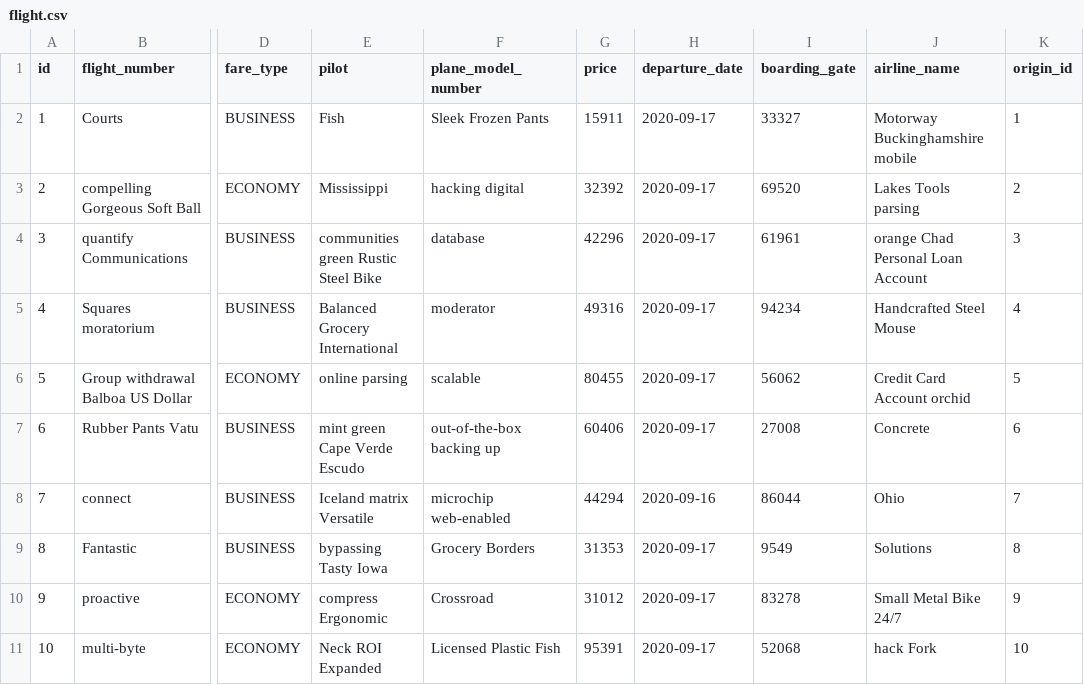
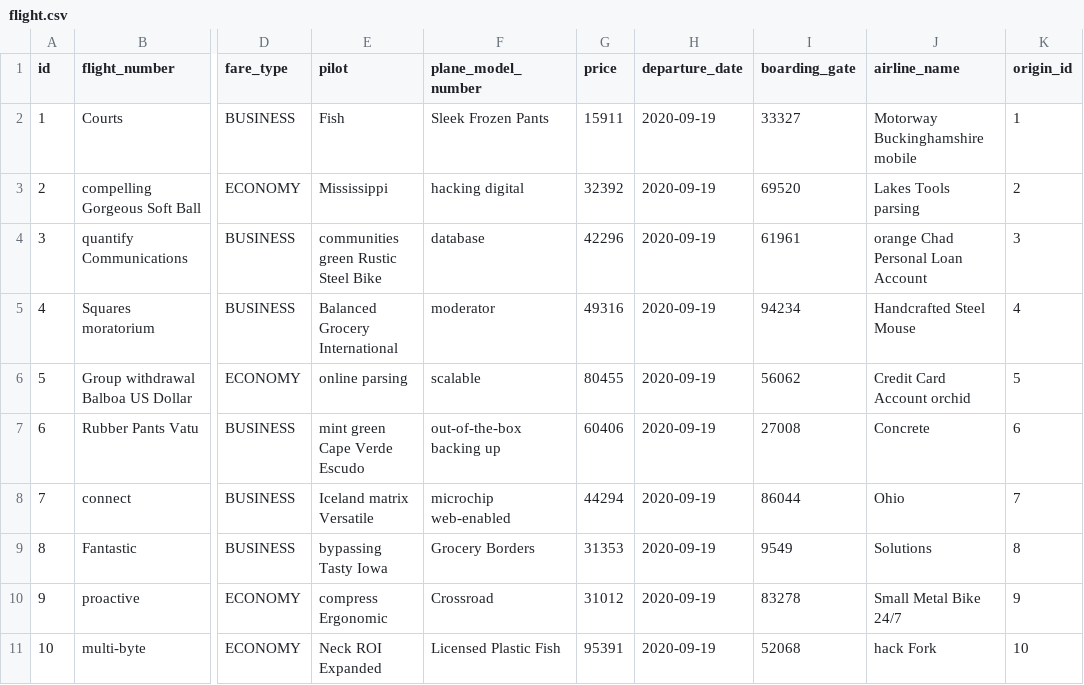
Before and after one commit to Selma0498/flight-management-system, a CSV file: fms-prototype-2/booking-service/src/main/resources/config/liquibase/fake-data/flight.csv, drawn as a sheet; only a part is shown, gaps mark what is left out; the diff names each change by its address in the sheet, - before the commit and + after, or states it on an @@ line.

```diff
--- a/fms-prototype-2/booking-service/src/main/resources/config/liquibase/fake-data/flight.csv
+++ b/fms-prototype-2/booking-service/src/main/resources/config/liquibase/fake-data/flight.csv
-H2:H7 (departure_date): 2020-09-17
+H2:H7 (departure_date): 2020-09-19
-H8 (departure_date): 2020-09-16
+H8 (departure_date): 2020-09-19
-H9:H11 (departure_date): 2020-09-17
+H9:H11 (departure_date): 2020-09-19
```
Also changed, not shown: fms-prototype-2/booking-service/src/main/resources/config/liquibase/fake-data/credit_card.csv, 40 other files.
